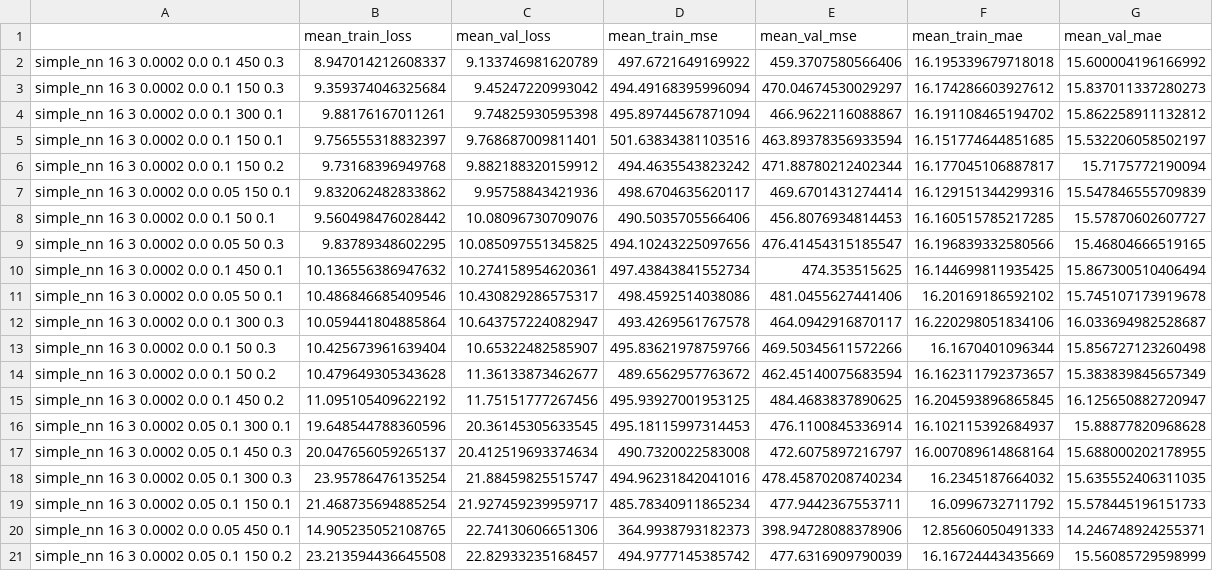
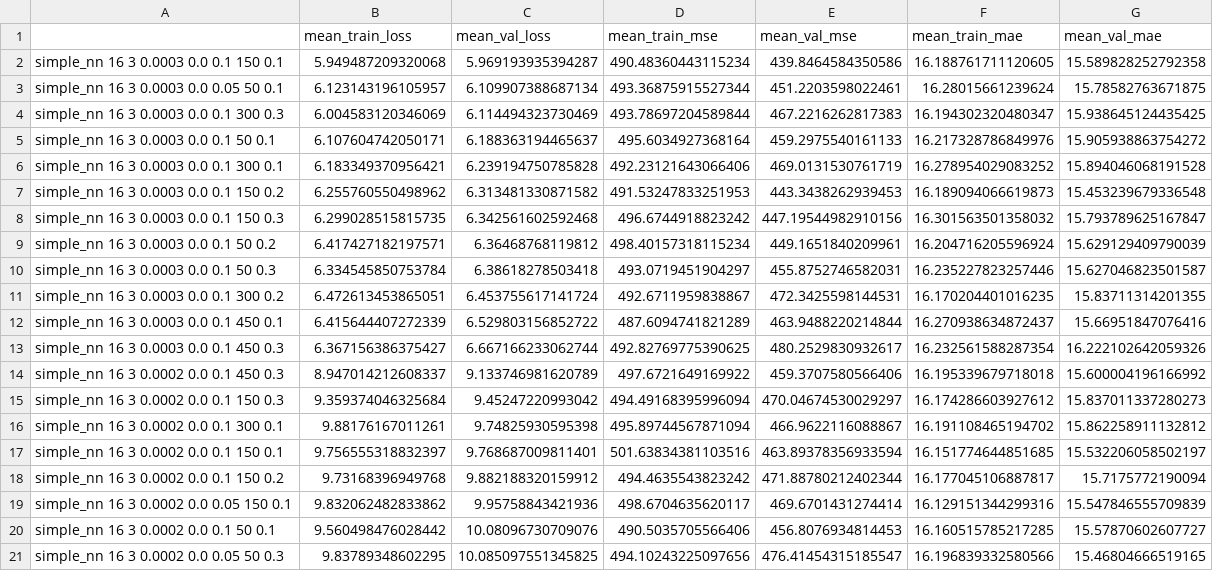
Before and after one commit to rsinghlab/ChromAge, a CSV file: best_val_loss_models_H3K4me3.csv, drawn as a sheet; removed rows and columns are numbered as before the commit, all else as after; the diff names each change by its address in the sheet, - before the commit and + after, or states it on an @@ line.

```diff
--- a/best_val_loss_models_H3K4me3.csv
+++ b/best_val_loss_models_H3K4me3.csv
+row 2: simple_nn 16 3 0.0003 0.0 0.1 150 0.1 | 5.949487209320068 | 5.969193935394287 | 490.48360443115234 | 439.8464584350586 | 16.188761711120605 | 15.589828252792358
+row 3: simple_nn 16 3 0.0003 0.0 0.05 50 0.1 | 6.123143196105957 | 6.109907388687134 | 493.36875915527344 | 451.2203598022461 | 16.28015661239624 | 15.78582763671875
+row 4: simple_nn 16 3 0.0003 0.0 0.1 300 0.3 | 6.004583120346069 | 6.114494323730469 | 493.78697204589844 | 467.2216262817383 | 16.194302320480347 | 15.938645124435425
+row 5: simple_nn 16 3 0.0003 0.0 0.1 50 0.1 | 6.107604742050171 | 6.188363194465637 | 495.6034927368164 | 459.2975540161133 | 16.217328786849976 | 15.905938863754272
+row 6: simple_nn 16 3 0.0003 0.0 0.1 300 0.1 | 6.183349370956421 | 6.239194750785828 | 492.23121643066406 | 469.0131530761719 | 16.278954029083252 | 15.894046068191528
+row 7: simple_nn 16 3 0.0003 0.0 0.1 150 0.2 | 6.255760550498962 | 6.313481330871582 | 491.53247833251953 | 443.3438262939453 | 16.189094066619873 | 15.453239679336548
+row 8: simple_nn 16 3 0.0003 0.0 0.1 150 0.3 | 6.299028515815735 | 6.342561602592468 | 496.6744918823242 | 447.19544982910156 | 16.301563501358032 | 15.793789625167847
+row 9: simple_nn 16 3 0.0003 0.0 0.1 50 0.2 | 6.417427182197571 | 6.36468768119812 | 498.40157318115234 | 449.1651840209961 | 16.204716205596924 | 15.629129409790039
+row 10: simple_nn 16 3 0.0003 0.0 0.1 50 0.3 | 6.334545850753784 | 6.38618278503418 | 493.0719451904297 | 455.8752746582031 | 16.235227823257446 | 15.627046823501587
+row 11: simple_nn 16 3 0.0003 0.0 0.1 300 0.2 | 6.472613453865051 | 6.453755617141724 | 492.6711959838867 | 472.3425598144531 | 16.170204401016235 | 15.83711314201355
+row 12: simple_nn 16 3 0.0003 0.0 0.1 450 0.1 | 6.415644407272339 | 6.529803156852722 | 487.6094741821289 | 463.9488220214844 | 16.270938634872437 | 15.66951847076416
+row 13: simple_nn 16 3 0.0003 0.0 0.1 450 0.3 | 6.367156386375427 | 6.667166233062744 | 492.82769775390625 | 480.2529830932617 | 16.232561588287354 | 16.222102642059326
-row 10: simple_nn 16 3 0.0002 0.0 0.1 450 0.1 | 10.136556386947632 | 10.274158954620361 | 497.43843841552734 | 474.353515625 | 16.144699811935425 | 15.867300510406494
-row 11: simple_nn 16 3 0.0002 0.0 0.05 50 0.1 | 10.486846685409546 | 10.430829286575317 | 498.4592514038086 | 481.0455627441406 | 16.20169186592102 | 15.745107173919678
-row 12: simple_nn 16 3 0.0002 0.0 0.1 300 0.3 | 10.059441804885864 | 10.643757224082947 | 493.4269561767578 | 464.0942916870117 | 16.220298051834106 | 16.033694982528687
-row 13: simple_nn 16 3 0.0002 0.0 0.1 50 0.3 | 10.425673961639404 | 10.65322482585907 | 495.83621978759766 | 469.50345611572266 | 16.1670401096344 | 15.856727123260498
-row 14: simple_nn 16 3 0.0002 0.0 0.1 50 0.2 | 10.479649305343628 | 11.36133873462677 | 489.6562957763672 | 462.45140075683594 | 16.162311792373657 | 15.383839845657349
-row 15: simple_nn 16 3 0.0002 0.0 0.1 450 0.2 | 11.095105409622192 | 11.75151777267456 | 495.93927001953125 | 484.4683837890625 | 16.204593896865845 | 16.125650882720947
-row 16: simple_nn 16 3 0.0002 0.05 0.1 300 0.1 | 19.648544788360596 | 20.36145305633545 | 495.18115997314453 | 476.1100845336914 | 16.102115392684937 | 15.88877820968628
-row 17: simple_nn 16 3 0.0002 0.05 0.1 450 0.3 | 20.047656059265137 | 20.412519693374634 | 490.7320022583008 | 472.6075897216797 | 16.007089614868164 | 15.688000202178955
-row 18: simple_nn 16 3 0.0002 0.05 0.1 300 0.3 | 23.95786476135254 | 21.88459825515747 | 494.96231842041016 | 478.45870208740234 | 16.2345187664032 | 15.635552406311035
-row 19: simple_nn 16 3 0.0002 0.05 0.1 150 0.1 | 21.468735694885254 | 21.927459239959717 | 485.78340911865234 | 477.9442367553711 | 16.0996732711792 | 15.578445196151733
-row 20: simple_nn 16 3 0.0002 0.0 0.05 450 0.1 | 14.905235052108765 | 22.74130606651306 | 364.9938793182373 | 398.94728088378906 | 12.85606050491333 | 14.246748924255371
-row 21: simple_nn 16 3 0.0002 0.05 0.1 150 0.2 | 23.213594436645508 | 22.82933235168457 | 494.9777145385742 | 477.6316909790039 | 16.16724443435669 | 15.56085729598999
```
Also changed, not shown: best_train_loss_models_H3K4me3.csv, best_train_mae_models_H3K4me3.csv, 5 other files.
